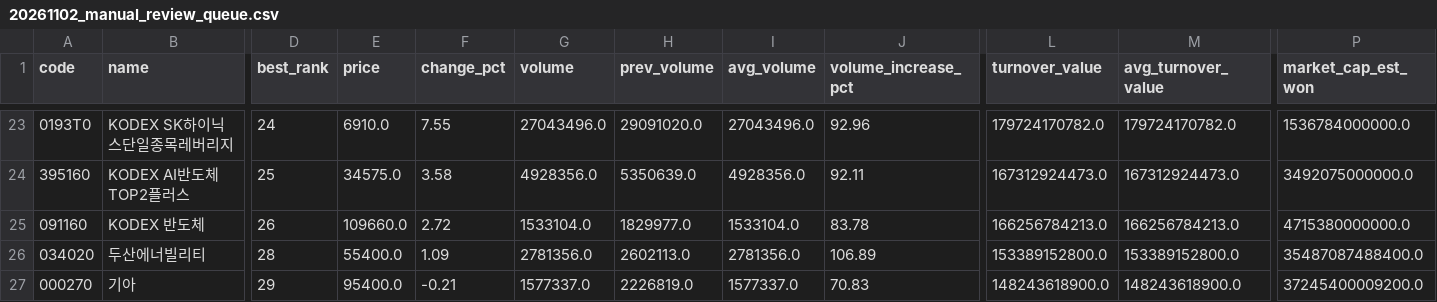
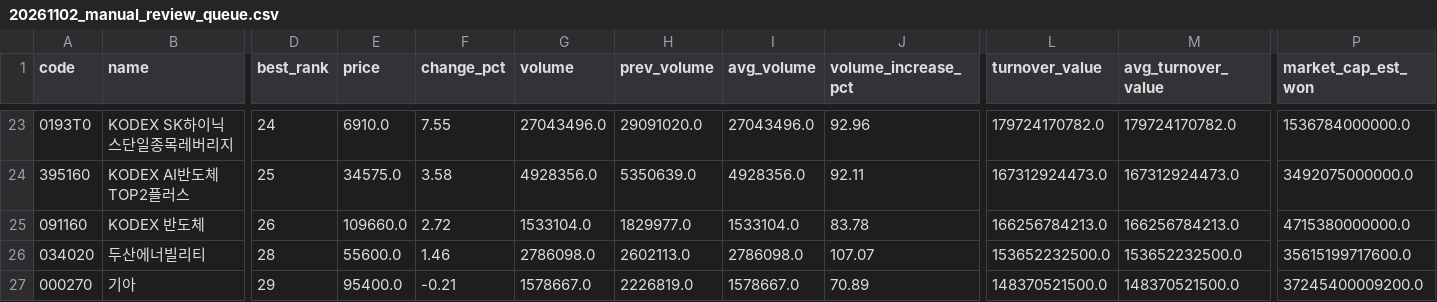
Before and after one commit to jaehyogi-bot/trytolearn1, a CSV file: data/20261102_manual_review_queue.csv, drawn as a sheet; only a part is shown, gaps mark what is left out; the diff covers the shown part only; the diff names each change by its address in the sheet, - before the commit and + after, or states it on an @@ line.

```diff
--- a/data/20261102_manual_review_queue.csv
+++ b/data/20261102_manual_review_queue.csv
-E26 (price): 55400.0
+E26 (price): 55600.0
-F26 (change_pct): 1.09
+F26 (change_pct): 1.46
-G26 (volume): 2781356.0
+G26 (volume): 2786098.0
-I26 (avg_volume): 2781356.0
+I26 (avg_volume): 2786098.0
-J26 (volume_increase_pct): 106.89
+J26 (volume_increase_pct): 107.07
-L26 (turnover_value): 153389152800.0
+L26 (turnover_value): 153652232500.0
-M26 (avg_turnover_value): 153389152800.0
+M26 (avg_turnover_value): 153652232500.0
-P26 (market_cap_est_won): 35487087488400.0
+P26 (market_cap_est_won): 35615199717600.0
-G27 (volume): 1577337.0
+G27 (volume): 1578667.0
-I27 (avg_volume): 1577337.0
+I27 (avg_volume): 1578667.0
-J27 (volume_increase_pct): 70.83
+J27 (volume_increase_pct): 70.89
-L27 (turnover_value): 148243618900.0
+L27 (turnover_value): 148370521500.0
-M27 (avg_turnover_value): 148243618900.0
+M27 (avg_turnover_value): 148370521500.0
```
Also changed, not shown: 1 added row, 1 removed row and 32 edited cells elsewhere in this file, data/20261102_manual.csv, data/20261102_manual_market_discovery.csv, 8 other files.
